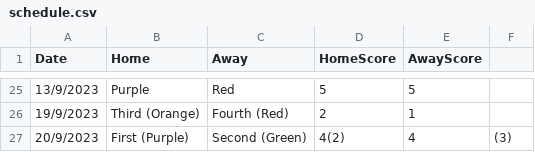
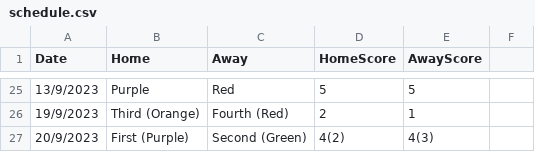
Before and after one commit to goddard-soccer/goddard-soccer.github.io, a CSV file: _data/schedule.csv, drawn as a sheet; only a part is shown, gaps mark what is left out.

Commit message:
finale

```diff
--- a/_data/schedule.csv
+++ b/_data/schedule.csv
@@ -26,2 +26,2 @@ Date,Home,Away,HomeScore,AwayScore
 19/9/2023,Third (Orange),Fourth (Red),2,1
-20/9/2023,First (Purple),Second (Green),4(2),4,(3)
+20/9/2023,First (Purple),Second (Green),4(2),4(3)
```
